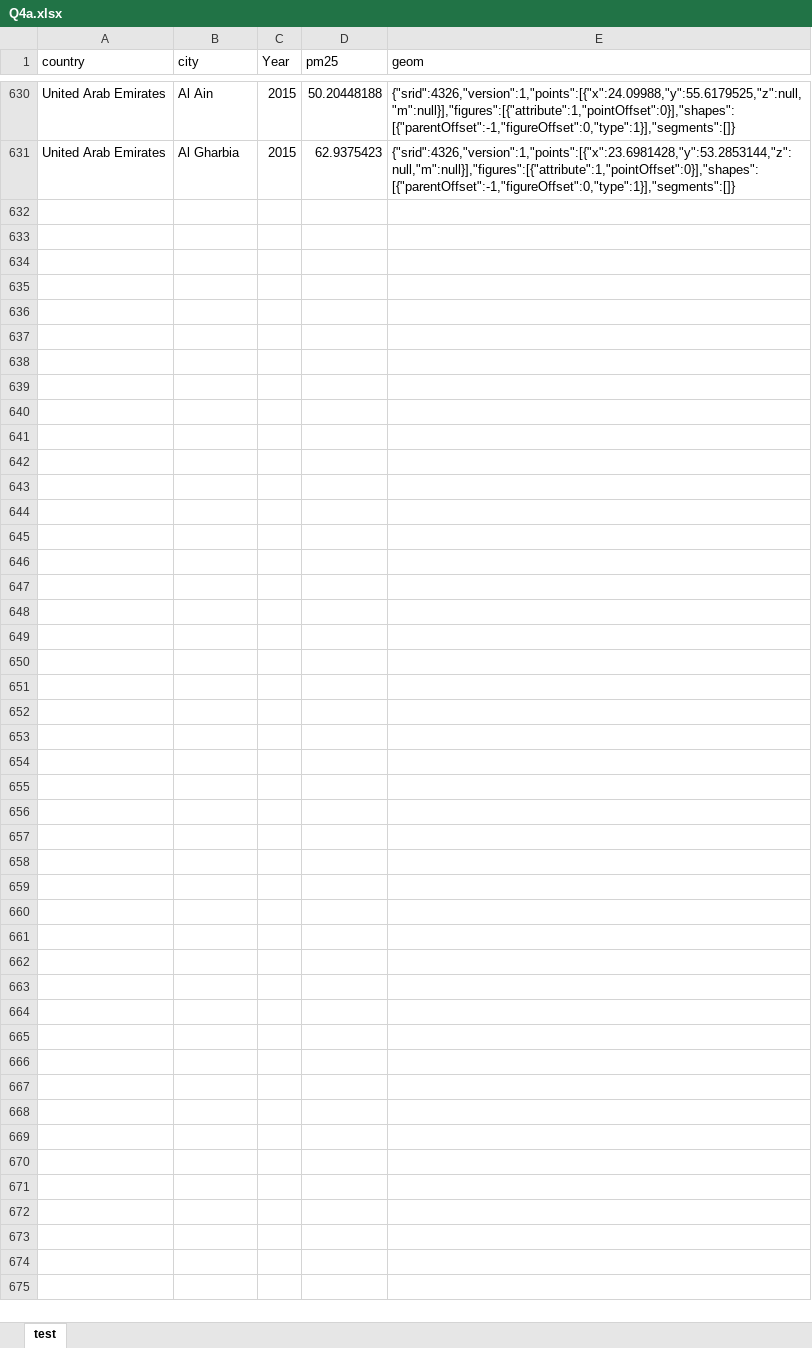
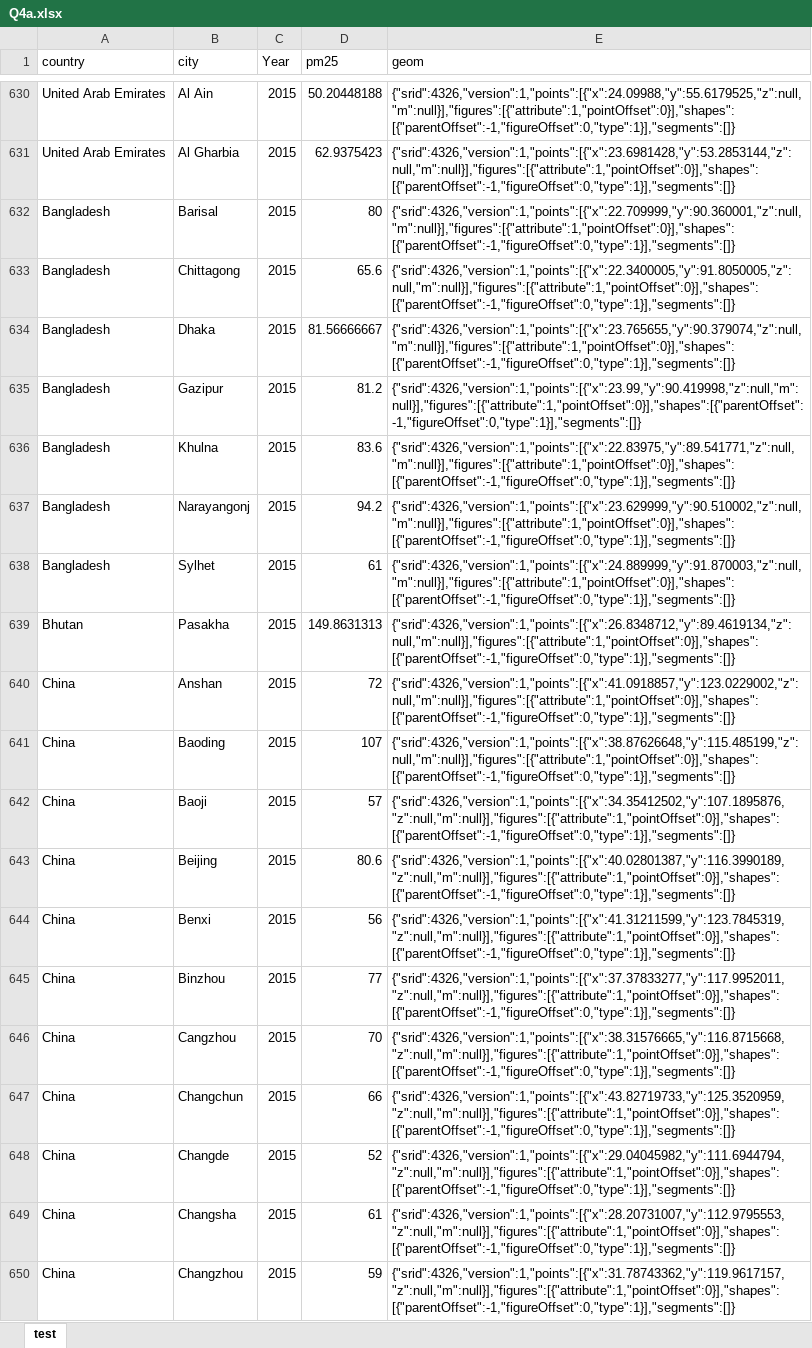
Before and after one commit to Ohmsmmm/Visualizing_Air_Pollution_PM25, an Excel workbook: output/Q4a.xlsx, sheet test, drawn as a sheet; only a part is shown, gaps mark what is left out; values as stored, in another font and other column widths than the file's, no borders; the diff covers the shown part only; the diff names each change by its address in the sheet, - before the commit and + after, or states it on an @@ line.

```diff
--- a/output/Q4a.xlsx (sheet test)
+++ b/output/Q4a.xlsx (sheet test)
+row 632: Bangladesh | Barisal | 2015 | 80 | {"srid":4326,"version":1,"points":[{"x":22.709999,"y":90.360001,"z":null,"m":null}],"figures":[{"attribute":1,"pointOffset":0}],"shapes":[{"parentOffset":-1,"figureOffset":0,"type":1}],"segments":[]}
+row 633: Bangladesh | Chittagong | 2015 | 65.6 | {"srid":4326,"version":1,"points":[{"x":22.3400005,"y":91.8050005,"z":null,"m":null}],"figures":[{"attribute":1,"pointOffset":0}],"shapes":[{"parentOffset":-1,"figureOffset":0,"type":1}],"segments":[]}
+row 634: Bangladesh | Dhaka | 2015 | 81.56666667 | {"srid":4326,"version":1,"points":[{"x":23.765655,"y":90.379074,"z":null,"m":null}],"figures":[{"attribute":1,"pointOffset":0}],"shapes":[{"parentOffset":-1,"figureOffset":0,"type":1}],"segments":[]}
+row 635: Bangladesh | Gazipur | 2015 | 81.2 | {"srid":4326,"version":1,"points":[{"x":23.99,"y":90.419998,"z":null,"m":null}],"figures":[{"attribute":1,"pointOffset":0}],"shapes":[{"parentOffset":-1,"figureOffset":0,"type":1}],"segments":[]}
+row 636: Bangladesh | Khulna | 2015 | 83.6 | {"srid":4326,"version":1,"points":[{"x":22.83975,"y":89.541771,"z":null,"m":null}],"figures":[{"attribute":1,"pointOffset":0}],"shapes":[{"parentOffset":-1,"figureOffset":0,"type":1}],"segments":[]}
+row 637: Bangladesh | Narayangonj | 2015 | 94.2 | {"srid":4326,"version":1,"points":[{"x":23.629999,"y":90.510002,"z":null,"m":null}],"figures":[{"attribute":1,"pointOffset":0}],"shapes":[{"parentOffset":-1,"figureOffset":0,"type":1}],"segments":[]}
+row 638: Bangladesh | Sylhet | 2015 | 61 | {"srid":4326,"version":1,"points":[{"x":24.889999,"y":91.870003,"z":null,"m":null}],"figures":[{"attribute":1,"pointOffset":0}],"shapes":[{"parentOffset":-1,"figureOffset":0,"type":1}],"segments":[]}
+row 639: Bhutan | Pasakha | 2015 | 149.8631313 | {"srid":4326,"version":1,"points":[{"x":26.8348712,"y":89.4619134,"z":null,"m":null}],"figures":[{"attribute":1,"pointOffset":0}],"shapes":[{"parentOffset":-1,"figureOffset":0,"type":1}],"segments":[]}
+row 640: China | Anshan | 2015 | 72 | {"srid":4326,"version":1,"points":[{"x":41.0918857,"y":123.0229002,"z":null,"m":null}],"figures":[{"attribute":1,"pointOffset":0}],"shapes":[{"parentOffset":-1,"figureOffset":0,"type":1}],"segments":[]}
+row 641: China | Baoding | 2015 | 107 | {"srid":4326,"version":1,"points":[{"x":38.87626648,"y":115.485199,"z":null,"m":null}],"figures":[{"attribute":1,"pointOffset":0}],"shapes":[{"parentOffset":-1,"figureOffset":0,"type":1}],"segments":[]}
+row 642: China | Baoji | 2015 | 57 | {"srid":4326,"version":1,"points":[{"x":34.35412502,"y":107.1895876,"z":null,"m":null}],"figures":[{"attribute":1,"pointOffset":0}],"shapes":[{"parentOffset":-1,"figureOffset":0,"type":1}],"segments":[]}
+row 643: China | Beijing | 2015 | 80.6 | {"srid":4326,"version":1,"points":[{"x":40.02801387,"y":116.3990189,"z":null,"m":null}],"figures":[{"attribute":1,"pointOffset":0}],"shapes":[{"parentOffset":-1,"figureOffset":0,"type":1}],"segments":[]}
+row 644: China | Benxi | 2015 | 56 | {"srid":4326,"version":1,"points":[{"x":41.31211599,"y":123.7845319,"z":null,"m":null}],"figures":[{"attribute":1,"pointOffset":0}],"shapes":[{"parentOffset":-1,"figureOffset":0,"type":1}],"segments":[]}
+row 645: China | Binzhou | 2015 | 77 | {"srid":4326,"version":1,"points":[{"x":37.37833277,"y":117.9952011,"z":null,"m":null}],"figures":[{"attribute":1,"pointOffset":0}],"shapes":[{"parentOffset":-1,"figureOffset":0,"type":1}],"segments":[]}
+row 646: China | Cangzhou | 2015 | 70 | {"srid":4326,"version":1,"points":[{"x":38.31576665,"y":116.8715668,"z":null,"m":null}],"figures":[{"attribute":1,"pointOffset":0}],"shapes":[{"parentOffset":-1,"figureOffset":0,"type":1}],"segments":[]}
+row 647: China | Changchun | 2015 | 66 | {"srid":4326,"version":1,"points":[{"x":43.82719733,"y":125.3520959,"z":null,"m":null}],"figures":[{"attribute":1,"pointOffset":0}],"shapes":[{"parentOffset":-1,"figureOffset":0,"type":1}],"segments":[]}
+row 648: China | Changde | 2015 | 52 | {"srid":4326,"version":1,"points":[{"x":29.04045982,"y":111.6944794,"z":null,"m":null}],"figures":[{"attribute":1,"pointOffset":0}],"shapes":[{"parentOffset":-1,"figureOffset":0,"type":1}],"segments":[]}
+row 649: China | Changsha | 2015 | 61 | {"srid":4326,"version":1,"points":[{"x":28.20731007,"y":112.9795553,"z":null,"m":null}],"figures":[{"attribute":1,"pointOffset":0}],"shapes":[{"parentOffset":-1,"figureOffset":0,"type":1}],"segments":[]}
+row 650: China | Changzhou | 2015 | 59 | {"srid":4326,"version":1,"points":[{"x":31.78743362,"y":119.9617157,"z":null,"m":null}],"figures":[{"attribute":1,"pointOffset":0}],"shapes":[{"parentOffset":-1,"figureOffset":0,"type":1}],"segments":[]}
```
Also changed, not shown: 107 added rows elsewhere in this sheet, output/Q4B.xlsx, output/Q4C.xlsx, 2 other files.
